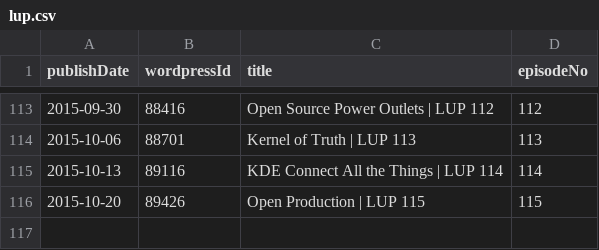
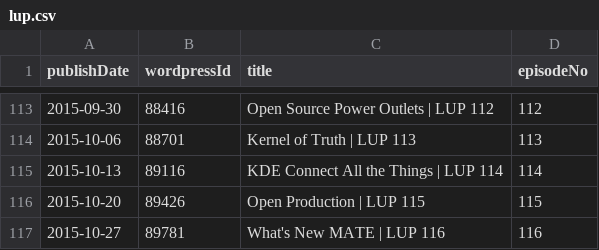
Before and after one commit to Cj-Malone/jb_data, a CSV file: shows/lup.csv, drawn as a sheet; only a part is shown, gaps mark what is left out; the diff names each change by its address in the sheet, - before the commit and + after, or states it on an @@ line.

Commit message:
lup116

```diff
--- a/shows/lup.csv
+++ b/shows/lup.csv
+row 117: 2015-10-27 | 89781 | What's New MATE | LUP 116 | 116
```
